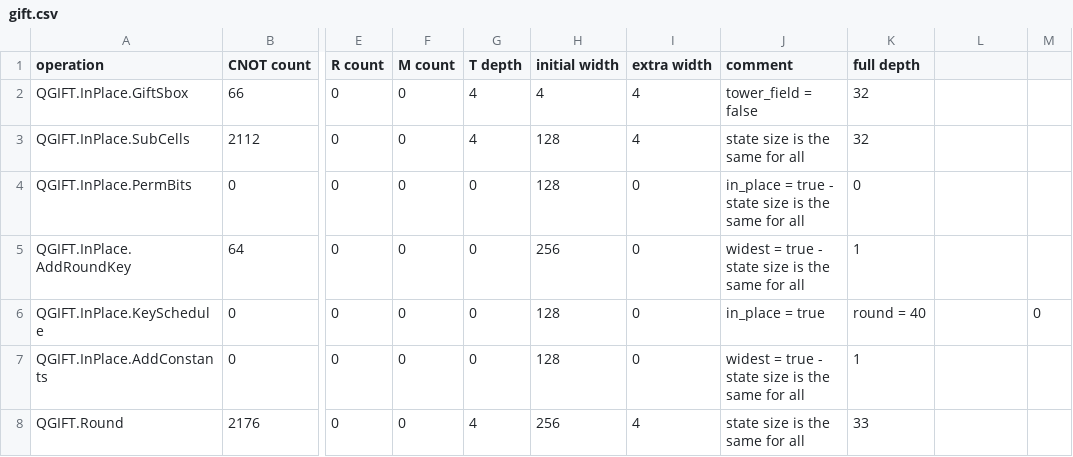
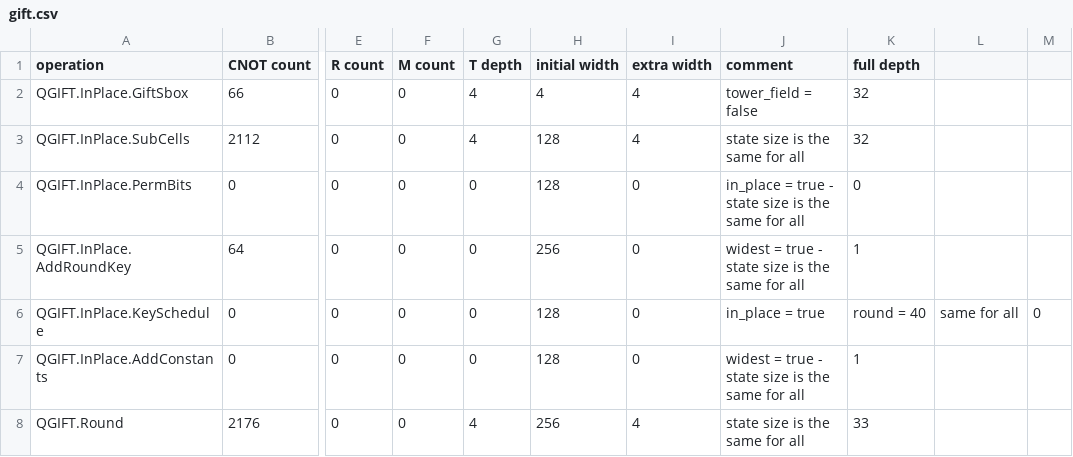
Before and after one commit to amitcrypto/LWC-Q, a CSV file: numbers-results/gift.csv, drawn as a sheet; only a part is shown, gaps mark what is left out; the diff names each change by its address in the sheet, - before the commit and + after, or states it on an @@ line.

Commit message:
Update gift.csv

```diff
--- a/numbers-results/gift.csv
+++ b/numbers-results/gift.csv
-L6: (empty)
+L6: same for all
```
